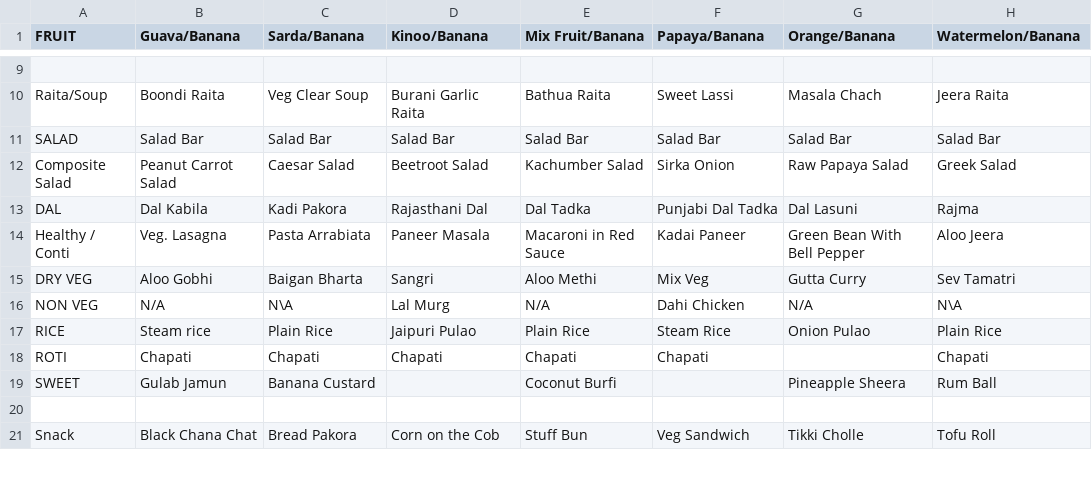
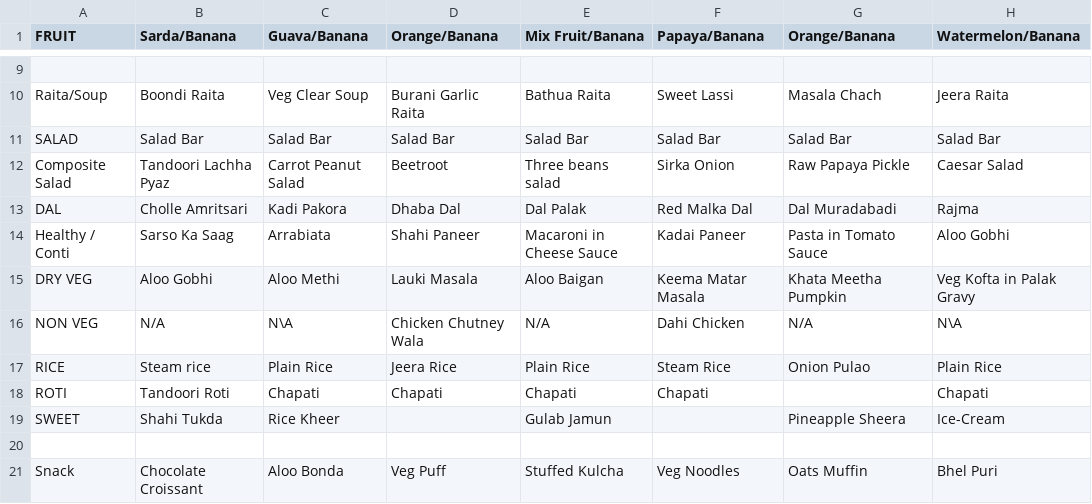
Before and after one commit to agdhruv/shuttle-bot, a CSV file: menu.csv, drawn as a sheet; only a part is shown, gaps mark what is left out; removed rows and columns are numbered as before the commit, all else as after; the diff covers the shown part only; the diff names each change by its address in the sheet, - before the commit and + after, or states it on an @@ line.

Commit message:
Update weekly menu

```diff
--- a/menu.csv
+++ b/menu.csv
-B1: Guava/Banana
+B1: Sarda/Banana
-C1: Sarda/Banana
+C1: Guava/Banana
-D1: Kinoo/Banana
+D1: Orange/Banana
-B12 (Sarda/Banana): Peanut Carrot Salad
+B12 (Sarda/Banana): Tandoori Lachha Pyaz
-C12 (Guava/Banana): Caesar Salad
+C12 (Guava/Banana): Carrot Peanut Salad
-D12 (Orange/Banana): Beetroot Salad
+D12 (Orange/Banana): Beetroot
-E12 (Mix Fruit/Banana): Kachumber Salad
+E12 (Mix Fruit/Banana): Three beans salad
-G12 (Orange/Banana): Raw Papaya Salad
+G12 (Orange/Banana): Raw Papaya Pickle
-H12 (Watermelon/Banana): Greek Salad
+H12 (Watermelon/Banana): Caesar Salad
-B13 (Sarda/Banana): Dal Kabila
+B13 (Sarda/Banana): Cholle Amritsari
-D13 (Orange/Banana): Rajasthani Dal
+D13 (Orange/Banana): Dhaba Dal
-E13 (Mix Fruit/Banana): Dal Tadka
+E13 (Mix Fruit/Banana): Dal Palak
-F13 (Papaya/Banana): Punjabi Dal Tadka
+F13 (Papaya/Banana): Red Malka Dal
-G13 (Orange/Banana): Dal Lasuni
+G13 (Orange/Banana): Dal Muradabadi
-B14 (Sarda/Banana): Veg. Lasagna
+B14 (Sarda/Banana): Sarso Ka Saag
-C14 (Guava/Banana): Pasta Arrabiata
+C14 (Guava/Banana): Arrabiata
-D14 (Orange/Banana): Paneer Masala
+D14 (Orange/Banana): Shahi Paneer
-E14 (Mix Fruit/Banana): Macaroni in Red Sauce
+E14 (Mix Fruit/Banana): Macaroni in Cheese Sauce
-G14 (Orange/Banana): Green Bean With Bell Pepper
+G14 (Orange/Banana): Pasta in Tomato Sauce
-H14 (Watermelon/Banana): Aloo Jeera
+H14 (Watermelon/Banana): Aloo Gobhi
-C15 (Guava/Banana): Baigan Bharta
+C15 (Guava/Banana): Aloo Methi
-D15 (Orange/Banana): Sangri
+D15 (Orange/Banana): Lauki Masala
-E15 (Mix Fruit/Banana): Aloo Methi
+E15 (Mix Fruit/Banana): Aloo Baigan
-F15 (Papaya/Banana): Mix Veg
+F15 (Papaya/Banana): Keema Matar Masala
-G15 (Orange/Banana): Gutta Curry
+G15 (Orange/Banana): Khata Meetha Pumpkin
-H15 (Watermelon/Banana): Sev Tamatri
+H15 (Watermelon/Banana): Veg Kofta in Palak Gravy
-D16 (Orange/Banana): Lal Murg
+D16 (Orange/Banana): Chicken Chutney Wala
-D17 (Orange/Banana): Jaipuri Pulao
+D17 (Orange/Banana): Jeera Rice
-B18 (Sarda/Banana): Chapati
+B18 (Sarda/Banana): Tandoori Roti
-B19 (Sarda/Banana): Gulab Jamun
+B19 (Sarda/Banana): Shahi Tukda
-C19 (Guava/Banana): Banana Custard
+C19 (Guava/Banana): Rice Kheer
-E19 (Mix Fruit/Banana): Coconut Burfi
+E19 (Mix Fruit/Banana): Gulab Jamun
-H19 (Watermelon/Banana): Rum Ball
+H19 (Watermelon/Banana): Ice-Cream
-row 21: Snack | Black Chana Chat | Bread Pakora | Corn on the Cob | Stuff Bun | Veg Sandwich | Tikki Cholle | Tofu Roll
+row 21: Snack | Chocolate Croissant | Aloo Bonda | Veg Puff | Stuffed Kulcha | Veg Noodles | Oats Muffin | Bhel Puri
```
Also changed, not shown: 1 added row, 1 removed row and 42 edited cells elsewhere in this file.
